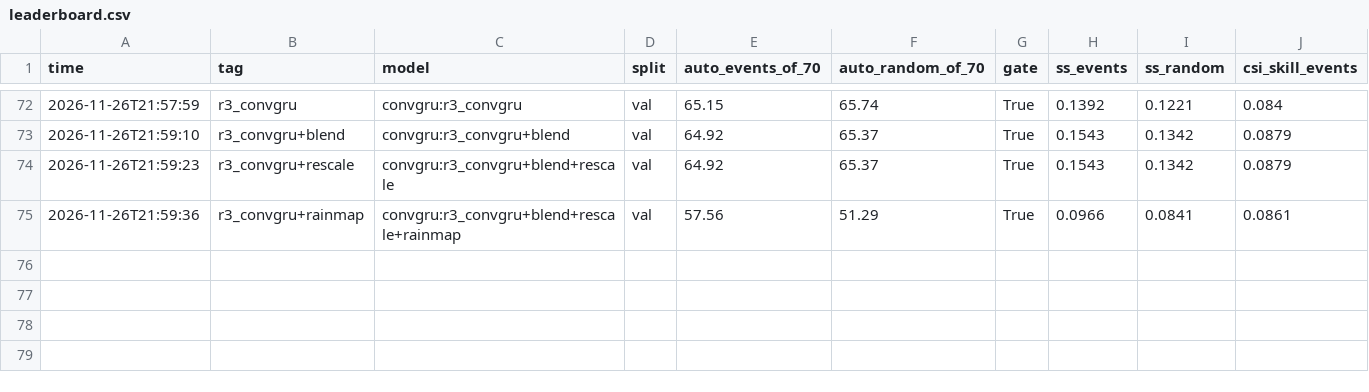
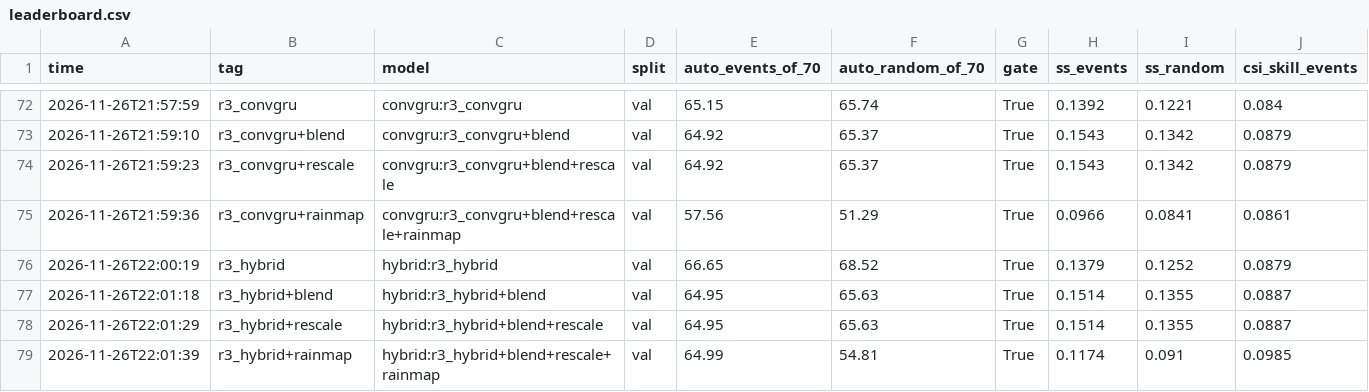
Before and after one commit to rachit-suresh/weather-sim, a CSV file: runs/leaderboard.csv, drawn as a sheet; only a part is shown, gaps mark what is left out; rows hold the shown columns only; the diff names each change by its address in the sheet, - before the commit and + after, or states it on an @@ line.

```diff
--- a/runs/leaderboard.csv
+++ b/runs/leaderboard.csv
+row 76: 2026-11-26T22:00:19 | r3_hybrid | hybrid:r3_hybrid | val | 66.65 | 68.52 | True | 0.1379 | 0.1252 | 0.0879
+row 77: 2026-11-26T22:01:18 | r3_hybrid+blend | hybrid:r3_hybrid+blend | val | 64.95 | 65.63 | True | 0.1514 | 0.1355 | 0.0887
+row 78: 2026-11-26T22:01:29 | r3_hybrid+rescale | hybrid:r3_hybrid+blend+rescale | val | 64.95 | 65.63 | True | 0.1514 | 0.1355 | 0.0887
+row 79: 2026-11-26T22:01:39 | r3_hybrid+rainmap | hybrid:r3_hybrid+blend+rescale+rainmap | val | 64.99 | 54.81 | True | 0.1174 | 0.091 | 0.0985
```
Also changed, not shown: 2 other files.
